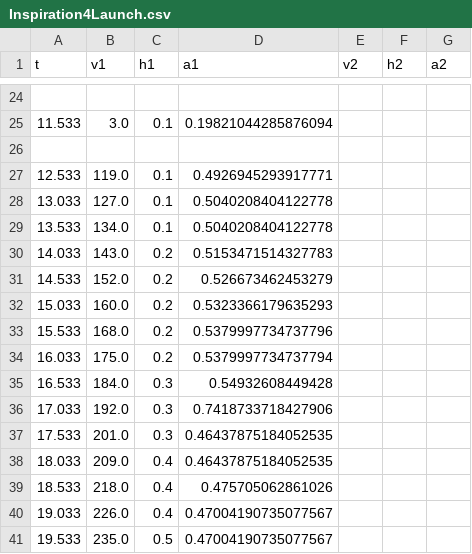
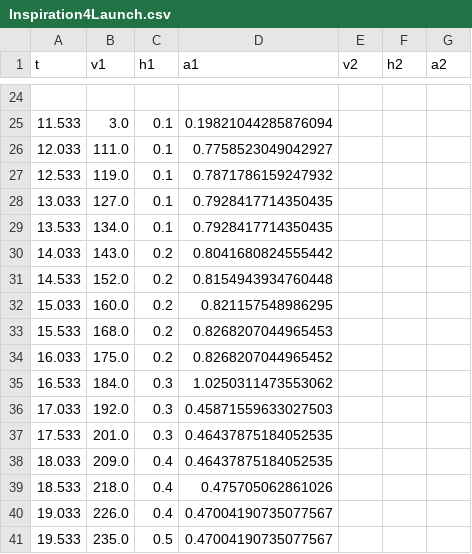
Before and after one commit to leon-seidel/launch_stream_data, a CSV file: mission_data/Inspiration4Launch.csv, drawn as a sheet; only a part is shown, gaps mark what is left out; the diff covers the shown part only.

```diff
--- a/mission_data/Inspiration4Launch.csv
+++ b/mission_data/Inspiration4Launch.csv
@@ -25,13 +25,13 @@ t,v1,h1,a1,v2,h2,a2
 11.533,3.0,0.1,0.19821044285876094,,,
-,,,,,,
-12.533,119.0,0.1,0.4926945293917771,,,
-13.033,127.0,0.1,0.5040208404122778,,,
-13.533,134.0,0.1,0.5040208404122778,,,
-14.033,143.0,0.2,0.5153471514327783,,,
-14.533,152.0,0.2,0.526673462453279,,,
-15.033,160.0,0.2,0.5323366179635293,,,
-15.533,168.0,0.2,0.5379997734737796,,,
-16.033,175.0,0.2,0.5379997734737794,,,
-16.533,184.0,0.3,0.54932608449428,,,
-17.033,192.0,0.3,0.7418733718427906,,,
+12.033,111.0,0.1,0.7758523049042927,,,
+12.533,119.0,0.1,0.7871786159247932,,,
+13.033,127.0,0.1,0.7928417714350435,,,
+13.533,134.0,0.1,0.7928417714350435,,,
+14.033,143.0,0.2,0.8041680824555442,,,
+14.533,152.0,0.2,0.8154943934760448,,,
+15.033,160.0,0.2,0.821157548986295,,,
+15.533,168.0,0.2,0.8268207044965453,,,
+16.033,175.0,0.2,0.8268207044965452,,,
+16.533,184.0,0.3,1.0250311473553062,,,
+17.033,192.0,0.3,0.45871559633027503,,,
 17.533,201.0,0.3,0.46437875184052535,,,
```
Also changed, not shown: 1 added row, 1 removed row and 22 edited cells elsewhere in this file, 4 other files.
